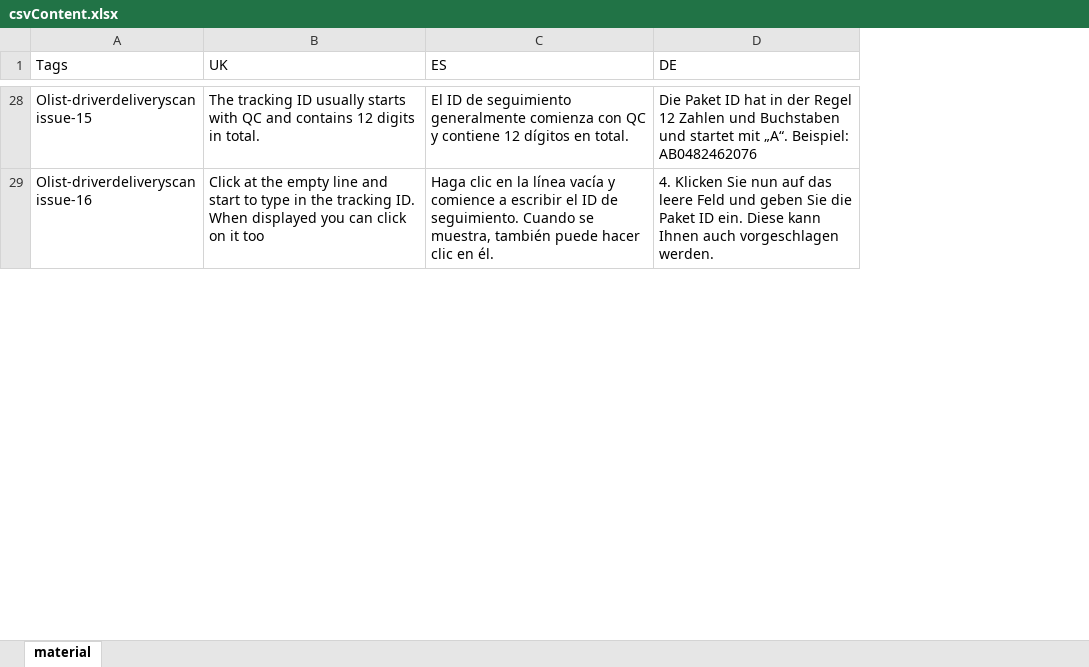
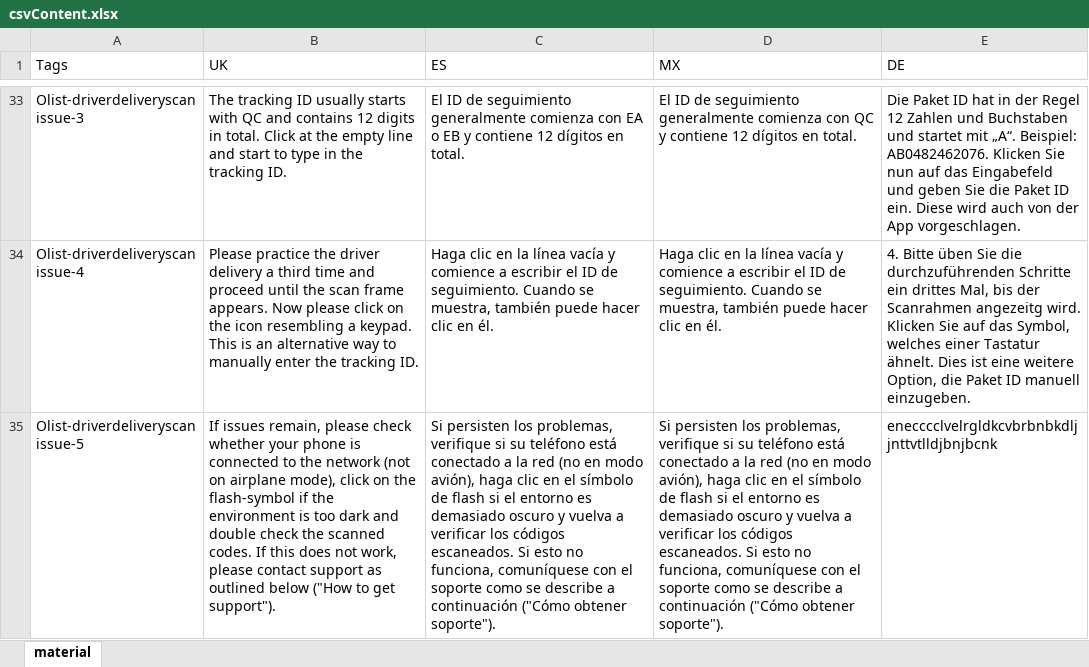
Before and after one commit to ceref/amazon-hub-support, an Excel workbook: translations/csvContent.xlsx, sheet material, drawn as a sheet; only a part is shown, gaps mark what is left out; values as stored, in another font and other column widths than the file's, no cell formats; addresses are those after the commit; the diff covers the shown part only; the diff names each change by its address in the sheet, - before the commit and + after, or states it on an @@ line.

```diff
--- a/translations/csvContent.xlsx (sheet material)
+++ b/translations/csvContent.xlsx (sheet material)
+column D (MX), rows 33-34: El ID de seguimiento generalmente comienza con QC y contiene 12 dígitos en total. | Haga clic en la línea vacía y comience a escribir el ID de seguimiento. Cuando se muestra, también puede hacer clic en él.
-A33 (Tags): Olist-driverdeliveryscanissue-15
+A33 (Tags): Olist-driverdeliveryscanissue-3
-B33 (UK): …in total.
+B33 (UK): …in total. Click at the empty line and start to type in the tracking ID.
-C33 (ES): …comienza con QC y contiene…
+C33 (ES): …comienza con EA o EB y contiene…
-E33 (DE): …„A“. Beispiel: AB0482462076
+E33 (DE): …„A“. Beispiel: AB0482462076. Klicken Sie nun auf das Eingabefeld und geben Sie die Paket ID ein. Diese wird auch von der App vorgeschlagen.
-A34 (Tags): Olist-driverdeliveryscanissue-16
+A34 (Tags): Olist-driverdeliveryscanissue-4
-B34 (UK): Click at the empty line and start to type in the tracking ID. When displayed you can click on it too
+B34 (UK): Please practice the driver delivery a third time and proceed until the scan frame appears. Now please click on the icon resembling a keypad. This is an alternative way to manually enter the tracking ID.
-E34 (DE): 4. Klicken Sie nun auf das leere Feld und geben Sie die Paket ID ein. Diese kann Ihnen auch vorgeschlagen werden.
+E34 (DE): 4. Bitte üben Sie die durchzuführenden Schritte ein drittes Mal, bis der Scanrahmen angezeitg wird. Klicken Sie auf das Symbol, welches einer Tastatur ähnelt. Dies ist eine weitere Option, die Paket ID manuell einzugeben.
+row 35: Olist-driverdeliveryscanissue-5 | If issues remain, please check whether your phone is connected to the network (not on airplane mode), click on the flash-symbol if the environment is too dark and double check the scanned codes. If this does not work, please contact support as outlined below ("How to get support"). | Si persisten los problemas, verifique si su teléfono está conectado a la red (no en modo avión), haga clic en el símbolo de flash si el entorno es demasiado oscuro y vuelva a verificar los códigos escaneados. Si esto no funciona, comuníquese con el soporte como se describe a continuación ("Cómo obtener soporte"). | Si persisten los problemas, verifique si su teléfono está conectado a la red (no en modo avión), haga clic en el símbolo de flash si el entorno es demasiado oscuro y vuelva a verificar los códigos escaneados. Si esto no funciona, comuníquese con el soporte como se describe a continuación ("Cómo obtener soporte"). | enecccclvelrgldkcvbrbnbkdljjnttvtlldjbnjbcnk
```
Also changed, not shown: 16 added rows, 2 removed rows, 54 edited cells and merged cells elsewhere in this sheet, cell formats, 7 other files.
